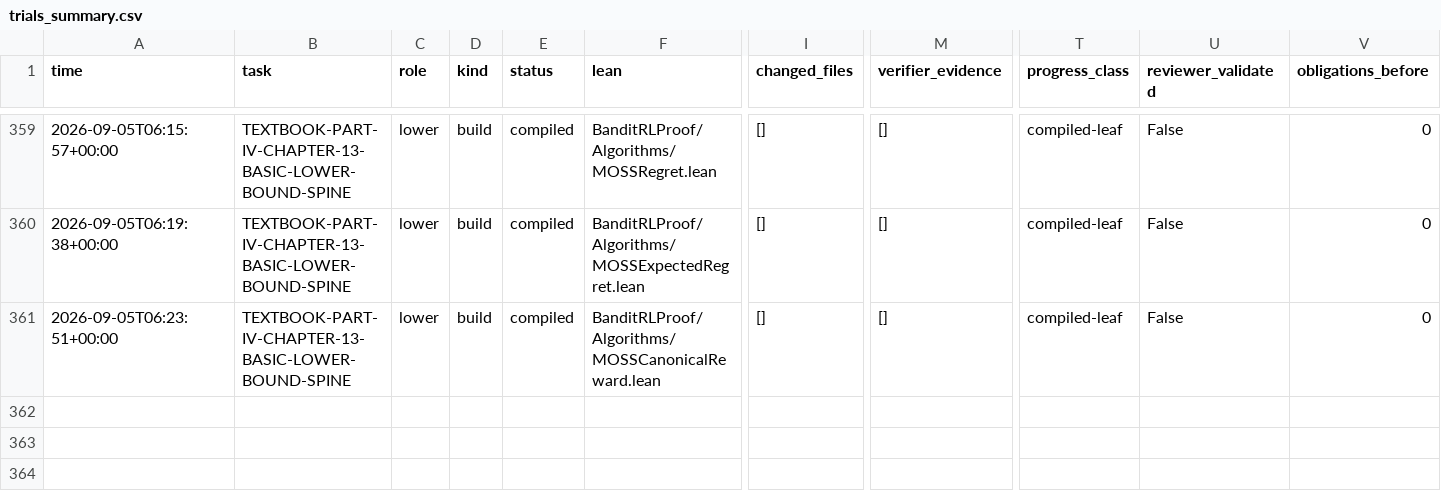
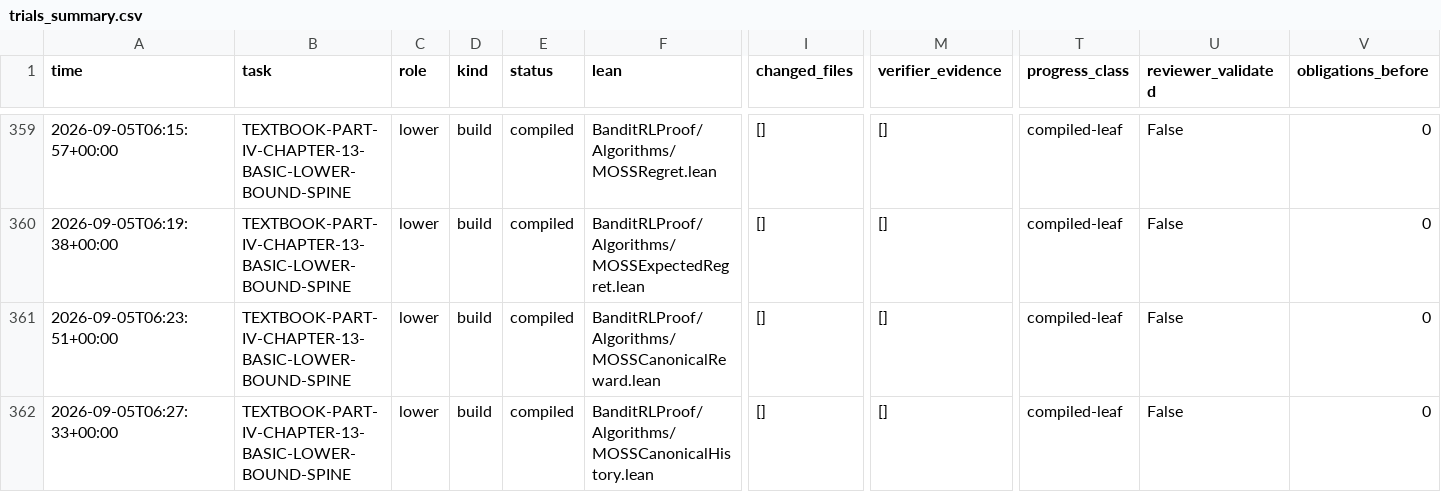
Before and after one commit to DakeBU/Auto-Bandit-RL-Proof-In-Sleep, a CSV file: runs/trials_summary.csv, drawn as a sheet; only a part is shown, gaps mark what is left out; rows hold the shown columns only; the diff names each change by its address in the sheet, - before the commit and + after, or states it on an @@ line.

```diff
--- a/runs/trials_summary.csv
+++ b/runs/trials_summary.csv
+row 362: 2026-09-05T06:27:33+00:00 | TEXTBOOK-PART-IV-CHAPTER-13-BASIC-LOWER-BOUND-SPINE | lower | build | compiled | BanditRLProof/Algorithms/MOSSCanonicalHistory.lean | [] | [] | compiled-leaf | False | 0
```
Also changed, not shown: 14 other files.
